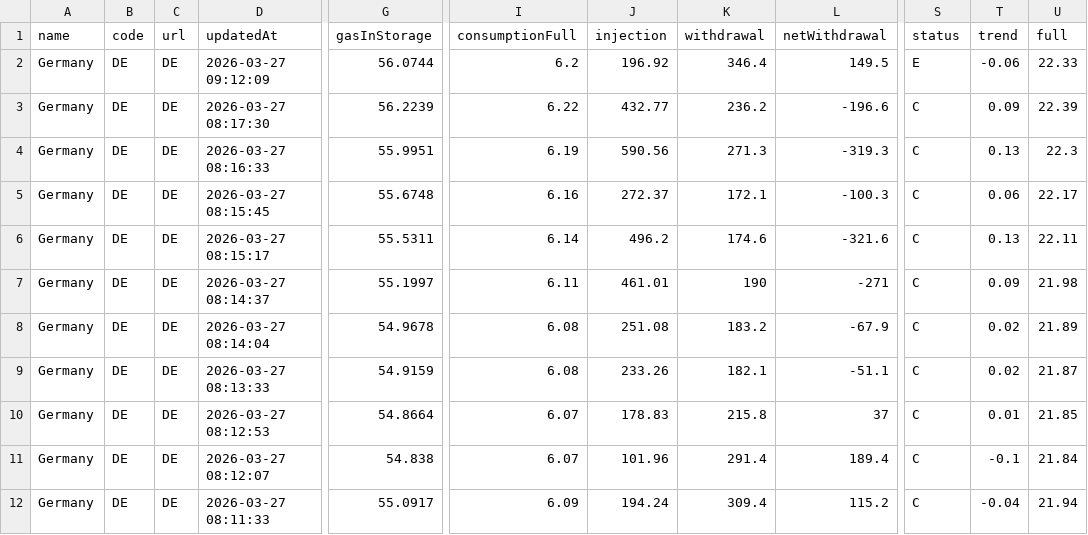
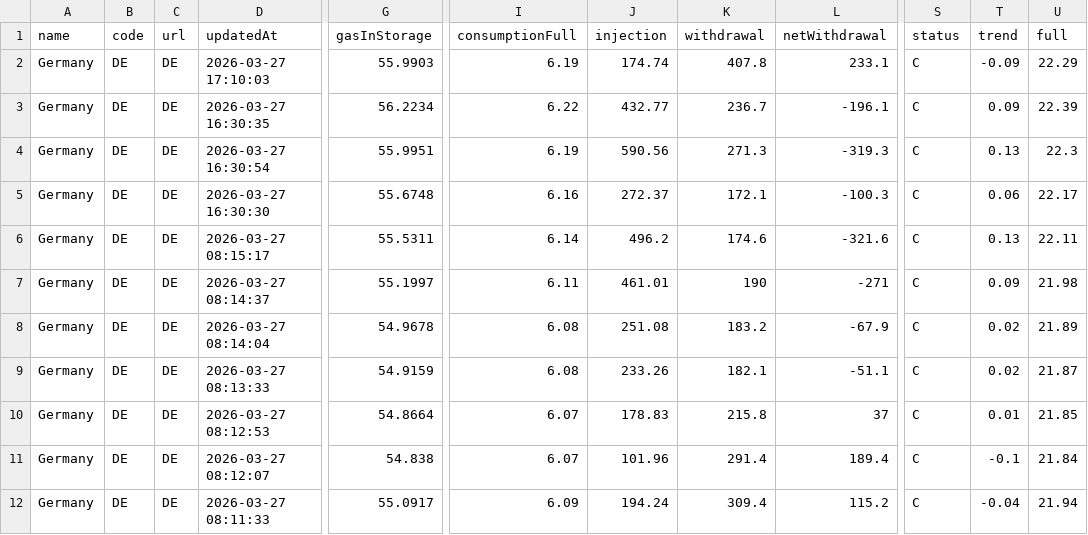
Before and after one commit to milahu/gasspeicher-deutschland, a CSV file: daten2.csv, drawn as a sheet; only a part is shown, gaps mark what is left out; the diff names each change by its address in the sheet, - before the commit and + after, or states it on an @@ line.

Commit message:
update 2026-03-25

```diff
--- a/daten2.csv
+++ b/daten2.csv
-D2 (updatedAt): 2026-03-27 09:12:09
+D2 (updatedAt): 2026-03-27 17:10:03
-G2 (gasInStorage): 56.0744
+G2 (gasInStorage): 55.9903
-I2 (consumptionFull): 6.2
+I2 (consumptionFull): 6.19
-J2 (injection): 196.92
+J2 (injection): 174.74
-K2 (withdrawal): 346.4
+K2 (withdrawal): 407.8
-L2 (netWithdrawal): 149.5
+L2 (netWithdrawal): 233.1
-S2 (status): E
+S2 (status): C
-T2 (trend): -0.06
+T2 (trend): -0.09
-U2 (full): 22.33
+U2 (full): 22.29
-D3 (updatedAt): 2026-03-27 08:17:30
+D3 (updatedAt): 2026-03-27 16:30:35
-G3 (gasInStorage): 56.2239
+G3 (gasInStorage): 56.2234
-K3 (withdrawal): 236.2
+K3 (withdrawal): 236.7
-L3 (netWithdrawal): -196.6
+L3 (netWithdrawal): -196.1
-D4 (updatedAt): 2026-03-27 08:16:33
+D4 (updatedAt): 2026-03-27 16:30:54
-D5 (updatedAt): 2026-03-27 08:15:45
+D5 (updatedAt): 2026-03-27 16:30:30
```
